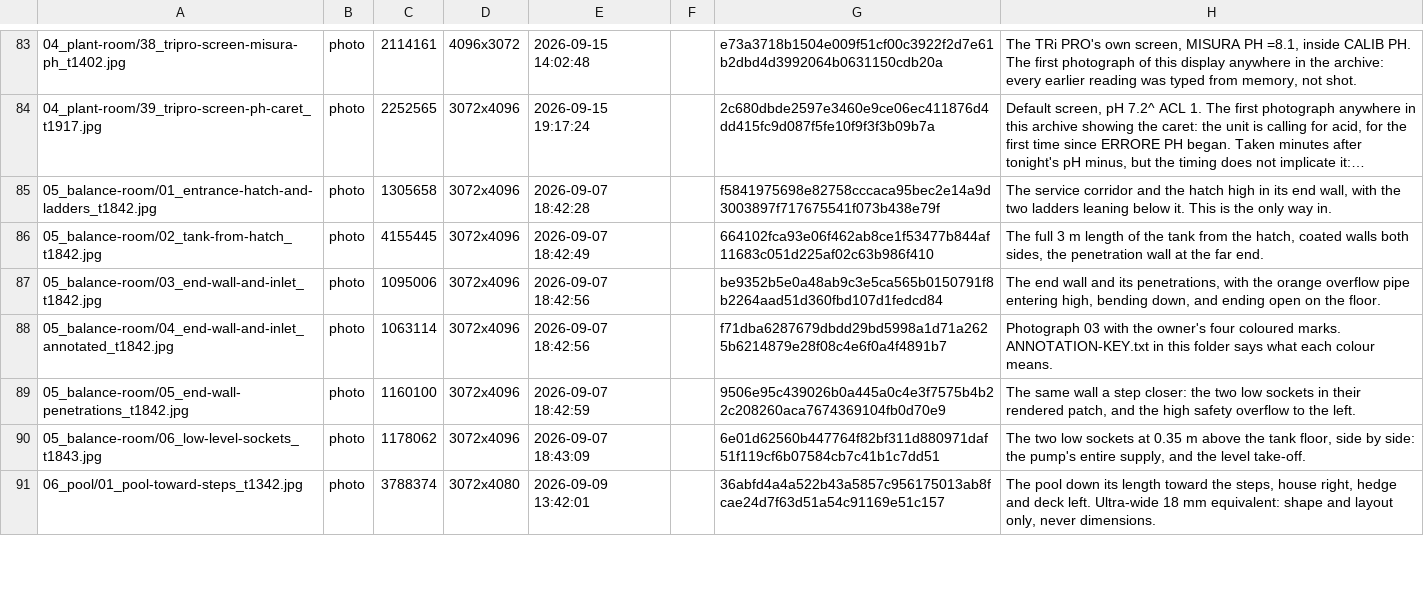
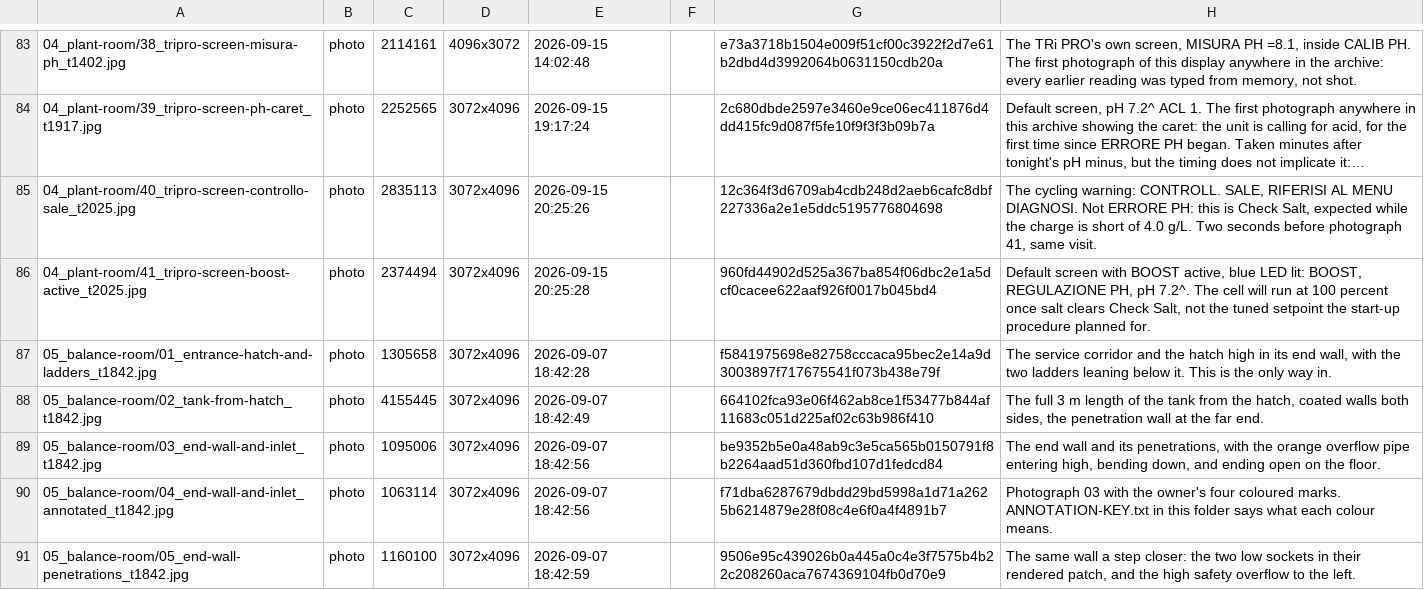
Before and after one commit to AlbiDR/Pool-ADR, a TSV file: MEDIA.tsv, drawn as a sheet; only a part is shown, gaps mark what is left out; the shorter side is filled out with more unchanged rows; long unchanged cells end in …; the diff names each change by its address in the sheet, - before the commit and + after, or states it on an @@ line.

```diff
--- a/MEDIA.tsv
+++ b/MEDIA.tsv
+row 85: 04_plant-room/40_tripro-screen-controllo-sale_t2025.jpg | photo | 2835113 | 3072x4096 | 2026-09-15 20:25:26 |  | 12c364f3d6709ab4cdb248d2aeb6cafc8dbf227336a2e1e5ddc5195776804698 | The cycling warning: CONTROLL. SALE, RIFERISI AL MENU DIAGNOSI. Not ERRORE PH: this is Check Salt, expected while the charge is short of 4.0 g/L. Two seconds before photograph 41, same visit.
+row 86: 04_plant-room/41_tripro-screen-boost-active_t2025.jpg | photo | 2374494 | 3072x4096 | 2026-09-15 20:25:28 |  | 960fd44902d525a367ba854f06dbc2e1a5dcf0cacee622aaf926f0017b045bd4 | Default screen with BOOST active, blue LED lit: BOOST, REGULAZIONE PH, pH 7.2^. The cell will run at 100 percent once salt clears Check Salt, not the tuned setpoint the start-up procedure planned for.
```
Also changed, not shown: 7 other files.
